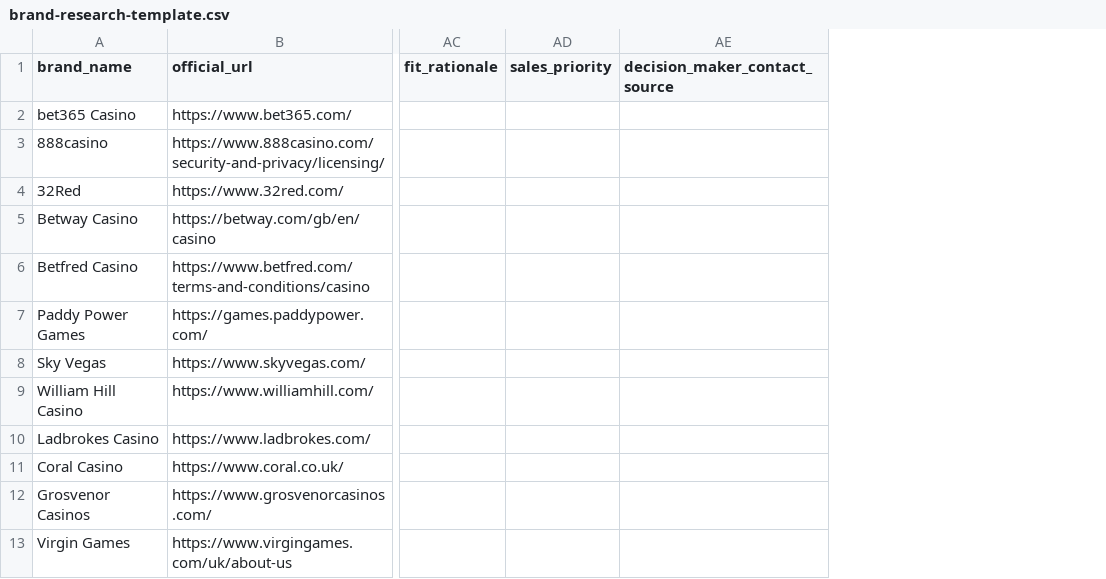
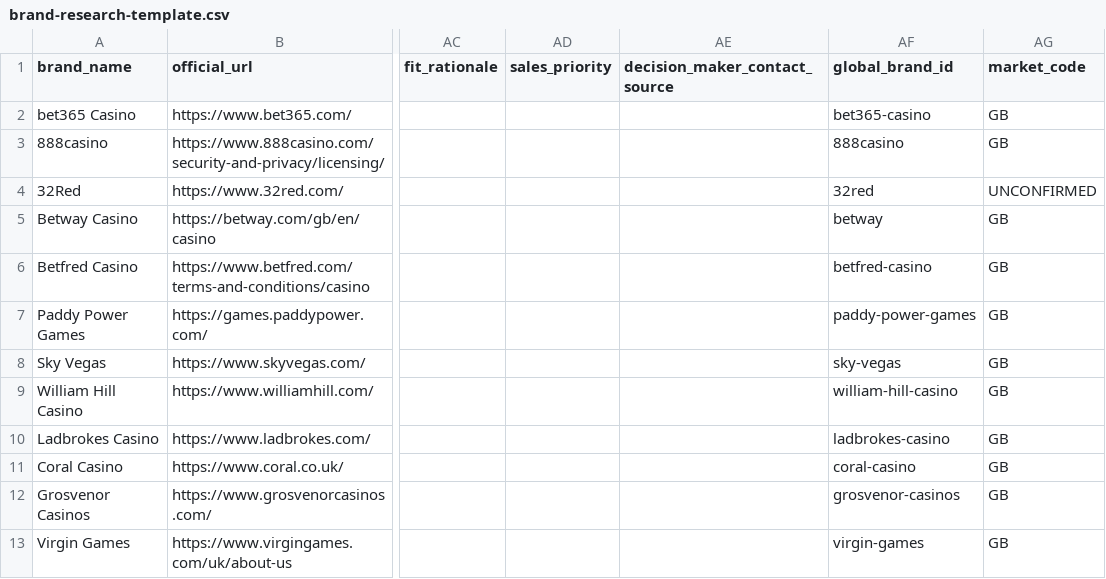
Before and after one commit to beincasinos-Brand/Beincasinos, a CSV file: docs/brand-research-template.csv, drawn as a sheet; only a part is shown, gaps mark what is left out; the diff names each change by its address in the sheet, - before the commit and + after, or states it on an @@ line.

Commit message:
Add stable global brand IDs and jurisdiction codes for target reconciliation

```diff
--- a/docs/brand-research-template.csv
+++ b/docs/brand-research-template.csv
+column AF (global_brand_id), rows 2-13: bet365-casino | 888casino | 32red | betway | betfred-casino | paddy-power-games | sky-vegas | william-hill-casino | ladbrokes-casino | coral-casino | grosvenor-casinos | virgin-games
+column AG (market_code), rows 2-13: GB | GB | UNCONFIRMED | GB | GB | GB | GB | GB | GB | GB | GB | GB
```
